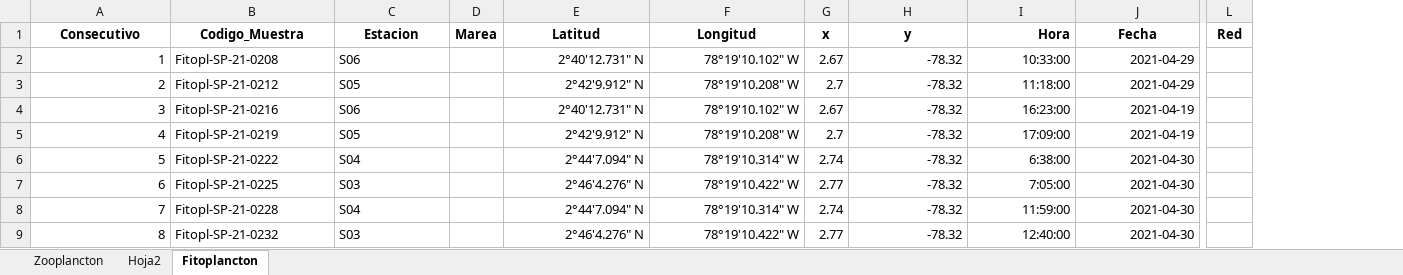
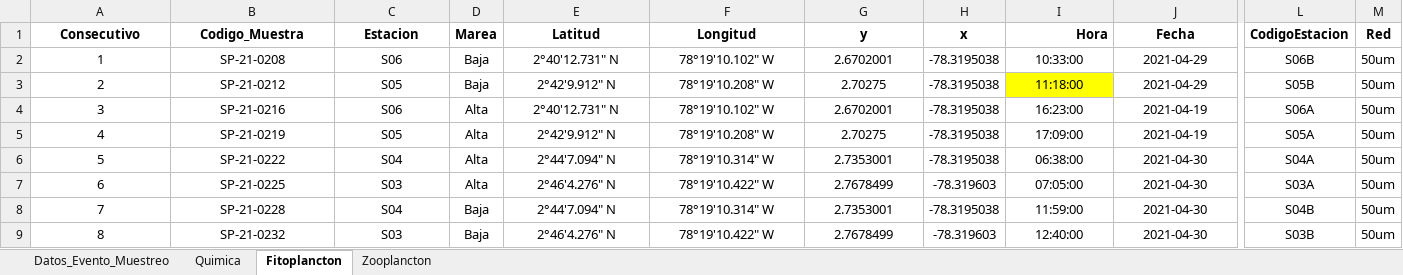
Before and after one commit to ChrisBermudezR/Ictioplancton_ExPacifico2021, an Excel workbook: 01_Analisis_Exploratorio/02_Datos/Biologicos/Relaciones_Datos.xlsx, sheet Fitoplancton, drawn as a sheet; only a part is shown, gaps mark what is left out; values as stored, in another font and other column widths than the file's, no borders; removed rows and columns are numbered as before the commit, all else as after; the diff covers the shown part only; the diff names each change by its address in the sheet, - before the commit and + after, or states it on an @@ line.

Commit message:
Limpieza de datos originales. Quimica y biología

```diff
--- a/01_Analisis_Exploratorio/02_Datos/Biologicos/Relaciones_Datos.xlsx (sheet Fitoplancton)
+++ b/01_Analisis_Exploratorio/02_Datos/Biologicos/Relaciones_Datos.xlsx (sheet Fitoplancton)
-sheet tab: Hoja2
+sheet tab: Datos_Evento_Muestreo
+sheet tab: Quimica
@@ sheet tab order changed: Datos_Evento_Muestreo | Quimica | Fitoplancton | Zooplancton @@
-column G (x), rows 2-9: 2.67 | 2.7 | 2.67 | 2.7 | 2.74 | 2.77 | 2.74 | 2.77
+column H (x), rows 2-9: -78.3195038 | -78.3195038 | -78.3195038 | -78.3195038 | -78.3195038 | -78.319603 | -78.3195038 | -78.319603
+column L (CodigoEstacion), rows 2-9: S06B | S05B | S06A | S05A | S04A | S03A | S04B | S03B
-A2:A9 alignment: right
+A2:A9 alignment: center
-B2 (Codigo_Muestra): Fitopl-SP-21-0208
+B2 (Codigo_Muestra): SP-21-0208
-B2:C9 alignment: left
+B2:C9 alignment: center
-D2:D3 (Marea): (empty)
+D2:D3 (Marea): Baja
-E2:F9 alignment: right
+E2:F9 alignment: center
-G2 (y): -78.32
+G2 (y): 2.6702001
-G2:G9 alignment: right
+G2:G9 alignment: center
-I2:J9 alignment: right
+I2:J9 alignment: center
-M2:M9 (Red): (empty)
+M2:M9 (Red): 50um
-B3 (Codigo_Muestra): Fitopl-SP-21-0212
+B3 (Codigo_Muestra): SP-21-0212
-G3 (y): -78.32
+G3 (y): 2.70275
-I3 fill: none
+I3 fill: #FFFF00
-B4 (Codigo_Muestra): Fitopl-SP-21-0216
+B4 (Codigo_Muestra): SP-21-0216
-D4:D7 (Marea): (empty)
+D4:D7 (Marea): Alta
-G4 (y): -78.32
+G4 (y): 2.6702001
-B5 (Codigo_Muestra): Fitopl-SP-21-0219
+B5 (Codigo_Muestra): SP-21-0219
-G5 (y): -78.32
+G5 (y): 2.70275
-B6 (Codigo_Muestra): Fitopl-SP-21-0222
+B6 (Codigo_Muestra): SP-21-0222
-G6 (y): -78.32
+G6 (y): 2.7353001
-I6 (Hora): 6:38:00
+I6 (Hora): 06:38:00
-B7 (Codigo_Muestra): Fitopl-SP-21-0225
+B7 (Codigo_Muestra): SP-21-0225
-G7 (y): -78.32
+G7 (y): 2.7678499
-I7 (Hora): 7:05:00
+I7 (Hora): 07:05:00
-B8 (Codigo_Muestra): Fitopl-SP-21-0228
+B8 (Codigo_Muestra): SP-21-0228
-D8:D9 (Marea): (empty)
+D8:D9 (Marea): Baja
-G8 (y): -78.32
+G8 (y): 2.7353001
-B9 (Codigo_Muestra): Fitopl-SP-21-0232
+B9 (Codigo_Muestra): SP-21-0232
-G9 (y): -78.32
+G9 (y): 2.7678499
```
Also changed, not shown: 140 edited cells and cell formats elsewhere in this sheet, sheet Zooplancton, formulas that keep their value, 21 other files.
